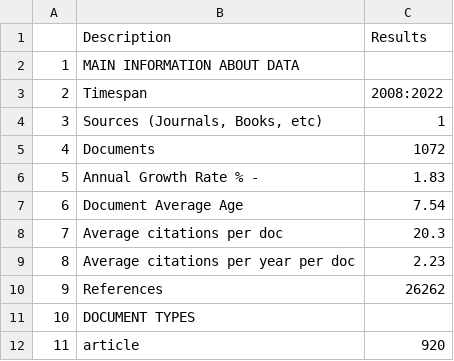
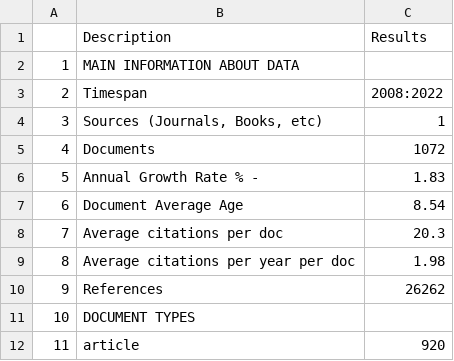
Before and after one commit to uwb-ias-trujillo/Bibliometrics-LifeSciEducResearch, a CSV file: tables/Maininformation.csv, drawn as a sheet; only a part is shown.

```diff
--- a/tables/Maininformation.csv
+++ b/tables/Maininformation.csv
@@ -6,5 +6,5 @@
 "5","Annual Growth Rate %                  -","1.83"
-"6","Document Average Age","7.54"
+"6","Document Average Age","8.54"
 "7","Average citations per doc","20.3"
-"8","Average citations per year per doc","2.23"
+"8","Average citations per year per doc","1.98"
 "9","References","26262"
```
Also changed, not shown: tables/MostCitedPapers.csv, tables/Universities.csv, 37 other files.
